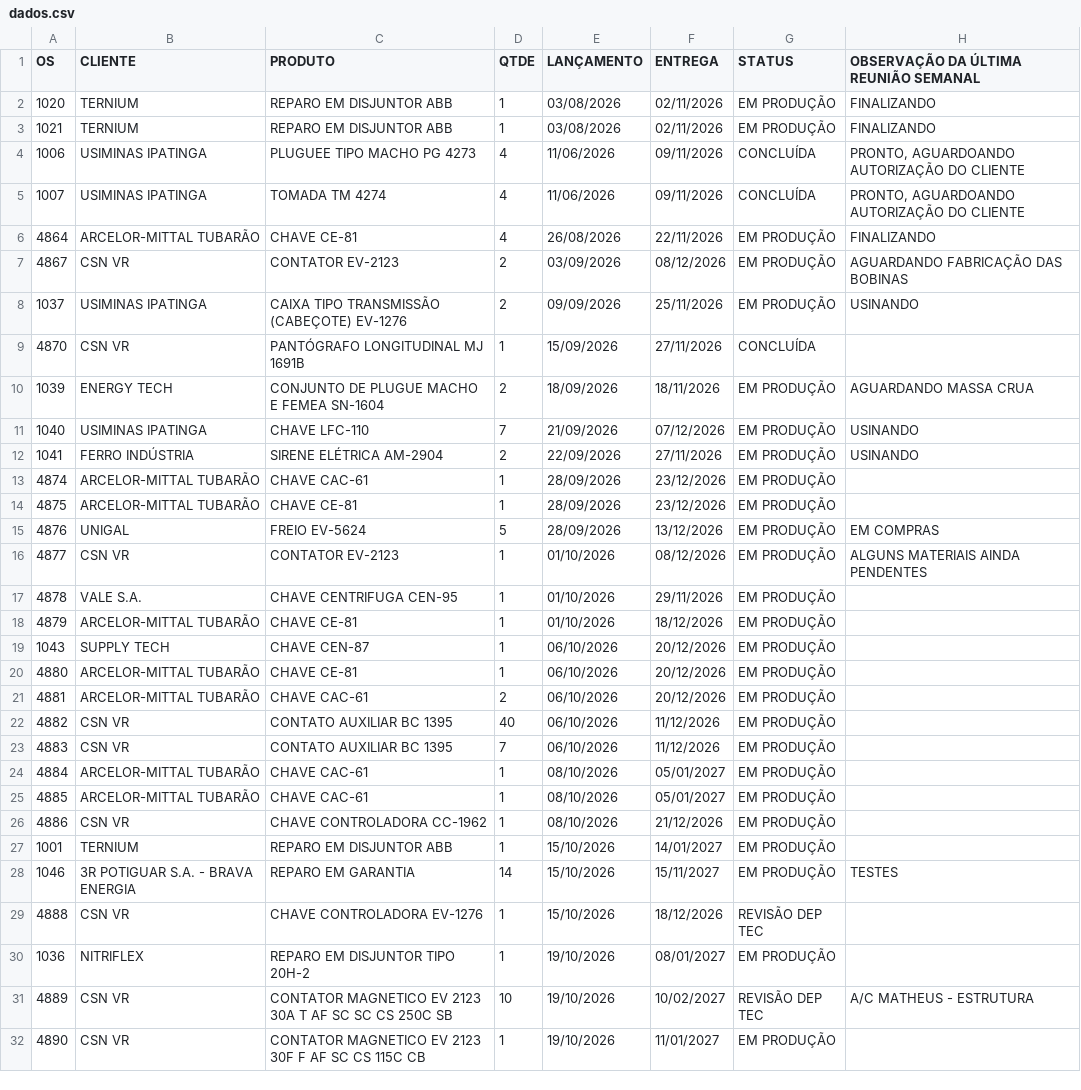
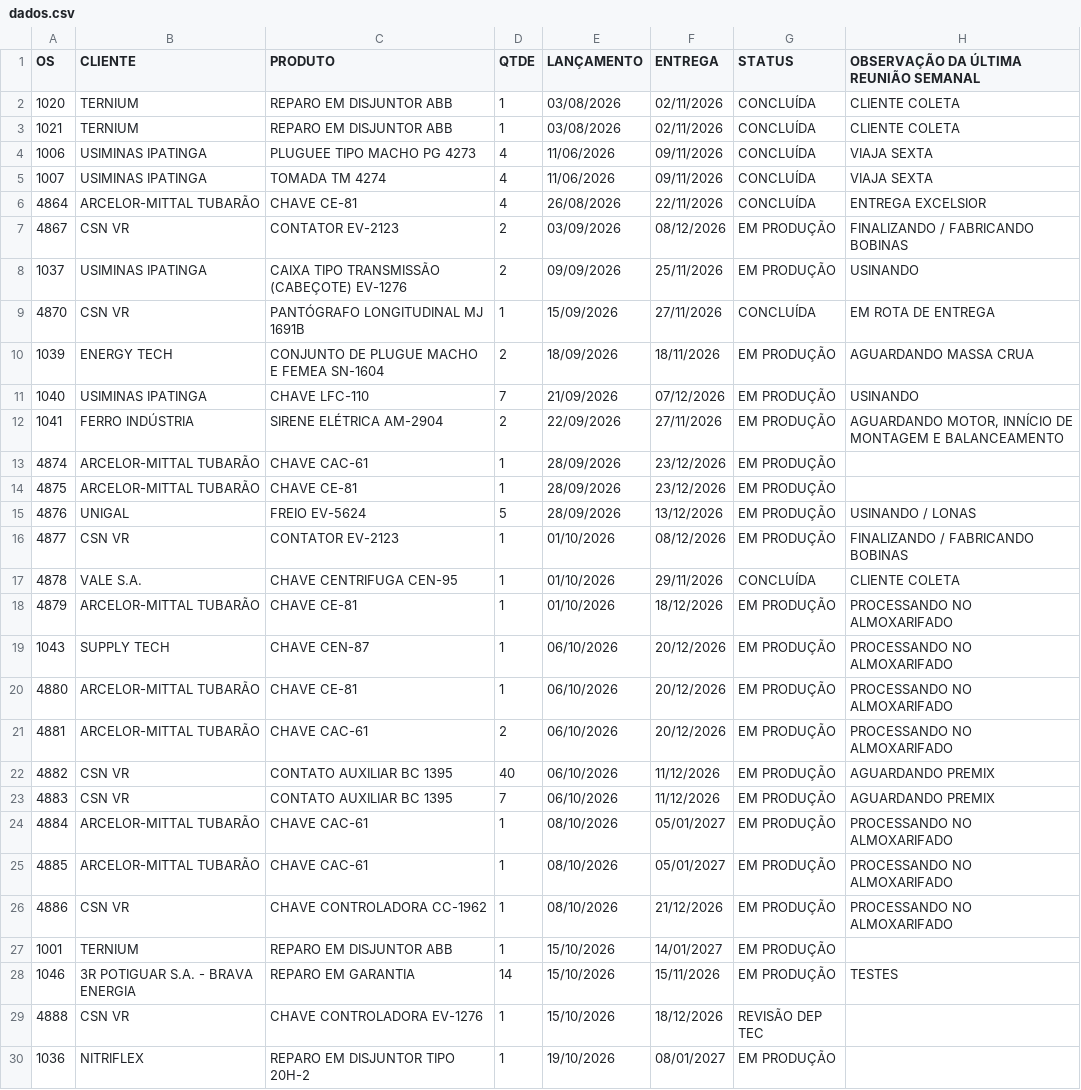
Before and after one commit to MatheusFuccio/controle-producao-v3, a CSV file: dados.csv, drawn as a sheet; only a part is shown; the shorter side is filled out with more unchanged rows; the diff covers the shown part only.

Commit message:
Add files via upload

```diff
--- a/dados.csv
+++ b/dados.csv
@@ -1,29 +1,29 @@
 OS;CLIENTE;PRODUTO;QTDE;LANÇAMENTO;ENTREGA;STATUS;OBSERVAÇÃO DA ÚLTIMA REUNIÃO SEMANAL
-1020;TERNIUM;REPARO EM DISJUNTOR ABB;1;03/08/2026;02/11/2026;EM PRODUÇÃO;FINALIZANDO
-1021;TERNIUM;REPARO EM DISJUNTOR ABB;1;03/08/2026;02/11/2026;EM PRODUÇÃO;FINALIZANDO
-1006;USIMINAS IPATINGA;PLUGUEE TIPO MACHO PG 4273;4;11/06/2026;09/11/2026;CONCLUÍDA;PRONTO, AGUARDOANDO AUTORIZAÇÃO DO CLIENTE
-1007;USIMINAS IPATINGA;TOMADA TM 4274;4;11/06/2026;09/11/2026;CONCLUÍDA;PRONTO, AGUARDOANDO AUTORIZAÇÃO DO CLIENTE
-4864;ARCELOR-MITTAL TUBARÃO;CHAVE CE-81;4;26/08/2026;22/11/2026;EM PRODUÇÃO;FINALIZANDO
-4867;CSN VR;CONTATOR EV-2123;2;03/09/2026;08/12/2026;EM PRODUÇÃO;AGUARDANDO FABRICAÇÃO DAS BOBINAS
+1020;TERNIUM;REPARO EM DISJUNTOR ABB;1;03/08/2026;02/11/2026;CONCLUÍDA;CLIENTE COLETA
+1021;TERNIUM;REPARO EM DISJUNTOR ABB;1;03/08/2026;02/11/2026;CONCLUÍDA;CLIENTE COLETA
+1006;USIMINAS IPATINGA;PLUGUEE TIPO MACHO PG 4273;4;11/06/2026;09/11/2026;CONCLUÍDA;VIAJA SEXTA
+1007;USIMINAS IPATINGA;TOMADA TM 4274;4;11/06/2026;09/11/2026;CONCLUÍDA;VIAJA SEXTA
+4864;ARCELOR-MITTAL TUBARÃO;CHAVE CE-81;4;26/08/2026;22/11/2026;CONCLUÍDA;ENTREGA EXCELSIOR
+4867;CSN VR;CONTATOR EV-2123;2;03/09/2026;08/12/2026;EM PRODUÇÃO;FINALIZANDO / FABRICANDO BOBINAS
 1037;USIMINAS IPATINGA;CAIXA TIPO TRANSMISSÃO (CABEÇOTE) EV-1276;2;09/09/2026;25/11/2026;EM PRODUÇÃO;USINANDO
-4870;CSN VR;PANTÓGRAFO LONGITUDINAL MJ 1691B;1;15/09/2026;27/11/2026;CONCLUÍDA;
+4870;CSN VR;PANTÓGRAFO LONGITUDINAL MJ 1691B;1;15/09/2026;27/11/2026;CONCLUÍDA;EM ROTA DE ENTREGA
 1039;ENERGY TECH;CONJUNTO DE PLUGUE MACHO E FEMEA SN-1604;2;18/09/2026;18/11/2026;EM PRODUÇÃO;AGUARDANDO MASSA CRUA
 1040;USIMINAS IPATINGA;CHAVE LFC-110;7;21/09/2026;07/12/2026;EM PRODUÇÃO;USINANDO
-1041;FERRO INDÚSTRIA;SIRENE ELÉTRICA AM-2904;2;22/09/2026;27/11/2026;EM PRODUÇÃO;USINANDO
+1041;FERRO INDÚSTRIA;SIRENE ELÉTRICA AM-2904;2;22/09/2026;27/11/2026;EM PRODUÇÃO;AGUARDANDO MOTOR, INNÍCIO DE MONTAGEM E BALANCEAMENTO
 4874;ARCELOR-MITTAL TUBARÃO;CHAVE CAC-61;1;28/09/2026;23/12/2026;EM PRODUÇÃO;
 4875;ARCELOR-MITTAL TUBARÃO;CHAVE CE-81;1;28/09/2026;23/12/2026;EM PRODUÇÃO;
-4876;UNIGAL;FREIO EV-5624;5;28/09/2026;13/12/2026;EM PRODUÇÃO;EM COMPRAS
-4877;CSN VR;CONTATOR EV-2123;1;01/10/2026;08/12/2026;EM PRODUÇÃO;ALGUNS MATERIAIS AINDA PENDENTES
-4878;VALE S.A.;CHAVE CENTRIFUGA CEN-95;1;01/10/2026;29/11/2026;EM PRODUÇÃO;
-4879;ARCELOR-MITTAL TUBARÃO;CHAVE CE-81;1;01/10/2026;18/12/2026;EM PRODUÇÃO;
-1043;SUPPLY TECH;CHAVE CEN-87;1;06/10/2026;20/12/2026;EM PRODUÇÃO;
-4880;ARCELOR-MITTAL TUBARÃO;CHAVE CE-81;1;06/10/2026;20/12/2026;EM PRODUÇÃO;
-4881;ARCELOR-MITTAL TUBARÃO;CHAVE CAC-61;2;06/10/2026;20/12/2026;EM PRODUÇÃO;
-4882;CSN VR;CONTATO AUXILIAR BC 1395;40;06/10/2026;11/12/2026;EM PRODUÇÃO;
-4883;CSN VR;CONTATO AUXILIAR BC 1395;7;06/10/2026;11/12/2026;EM PRODUÇÃO;
-4884;ARCELOR-MITTAL TUBARÃO;CHAVE CAC-61;1;08/10/2026;05/01/2027;EM PRODUÇÃO;
-4885;ARCELOR-MITTAL TUBARÃO;CHAVE CAC-61;1;08/10/2026;05/01/2027;EM PRODUÇÃO;
-4886;CSN VR;CHAVE CONTROLADORA CC-1962;1;08/10/2026;21/12/2026;EM PRODUÇÃO;
+4876;UNIGAL;FREIO EV-5624;5;28/09/2026;13/12/2026;EM PRODUÇÃO;USINANDO / LONAS
+4877;CSN VR;CONTATOR EV-2123;1;01/10/2026;08/12/2026;EM PRODUÇÃO;FINALIZANDO / FABRICANDO BOBINAS
+4878;VALE S.A.;CHAVE CENTRIFUGA CEN-95;1;01/10/2026;29/11/2026;CONCLUÍDA;CLIENTE COLETA
+4879;ARCELOR-MITTAL TUBARÃO;CHAVE CE-81;1;01/10/2026;18/12/2026;EM PRODUÇÃO;PROCESSANDO NO ALMOXARIFADO
+1043;SUPPLY TECH;CHAVE CEN-87;1;06/10/2026;20/12/2026;EM PRODUÇÃO;PROCESSANDO NO ALMOXARIFADO
+4880;ARCELOR-MITTAL TUBARÃO;CHAVE CE-81;1;06/10/2026;20/12/2026;EM PRODUÇÃO;PROCESSANDO NO ALMOXARIFADO
+4881;ARCELOR-MITTAL TUBARÃO;CHAVE CAC-61;2;06/10/2026;20/12/2026;EM PRODUÇÃO;PROCESSANDO NO ALMOXARIFADO
+4882;CSN VR;CONTATO AUXILIAR BC 1395;40;06/10/2026;11/12/2026;EM PRODUÇÃO;AGUARDANDO PREMIX
+4883;CSN VR;CONTATO AUXILIAR BC 1395;7;06/10/2026;11/12/2026;EM PRODUÇÃO;AGUARDANDO PREMIX
+4884;ARCELOR-MITTAL TUBARÃO;CHAVE CAC-61;1;08/10/2026;05/01/2027;EM PRODUÇÃO;PROCESSANDO NO ALMOXARIFADO
+4885;ARCELOR-MITTAL TUBARÃO;CHAVE CAC-61;1;08/10/2026;05/01/2027;EM PRODUÇÃO;PROCESSANDO NO ALMOXARIFADO
+4886;CSN VR;CHAVE CONTROLADORA CC-1962;1;08/10/2026;21/12/2026;EM PRODUÇÃO;PROCESSANDO NO ALMOXARIFADO
 1001;TERNIUM;REPARO EM DISJUNTOR ABB;1;15/10/2026;14/01/2027;EM PRODUÇÃO;
-1046;3R POTIGUAR S.A. - BRAVA ENERGIA;REPARO EM GARANTIA;14;15/10/2026;15/11/2027;EM PRODUÇÃO;TESTES
+1046;3R POTIGUAR S.A. - BRAVA ENERGIA;REPARO EM GARANTIA;14;15/10/2026;15/11/2026;EM PRODUÇÃO;TESTES
 4888;CSN VR;CHAVE CONTROLADORA EV-1276;1;15/10/2026;18/12/2026;REVISÃO DEP TEC;
```
Also changed, not shown: 1 edited cell elsewhere in this file.
